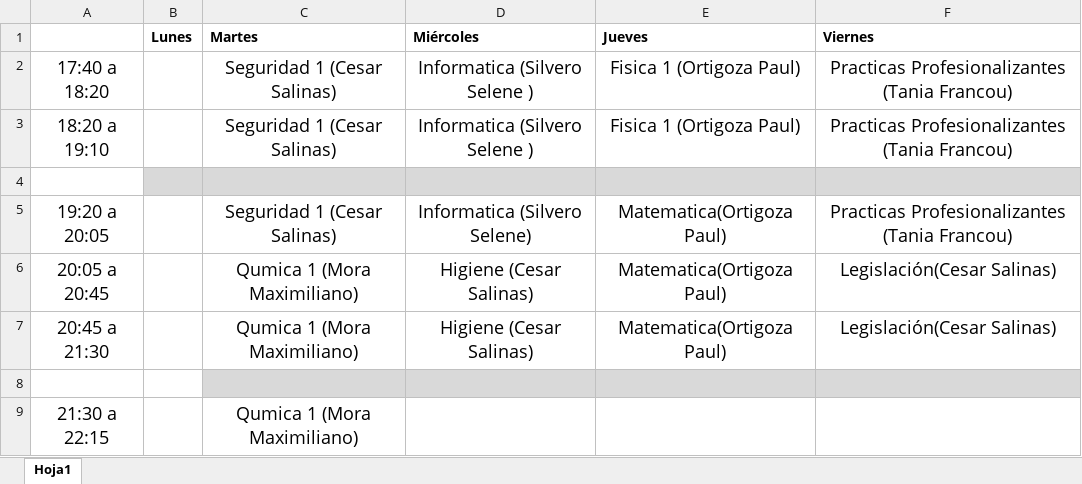
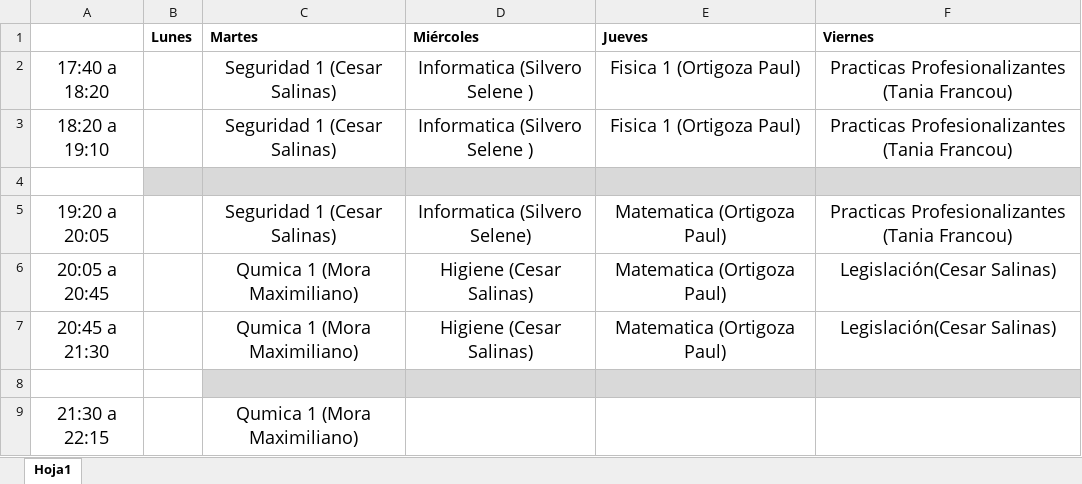
Before and after one commit to Waidelich24/Isipp1206web, an Excel workbook: public/horarios/seguridad-1ero-a.xlsx, sheet Hoja1, drawn as a sheet; values as stored, in another font and other column widths than the file's, no borders; the diff names each change by its address in the sheet, - before the commit and + after, or states it on an @@ line.

```diff
--- a/public/horarios/seguridad-1ero-a.xlsx (sheet Hoja1)
+++ b/public/horarios/seguridad-1ero-a.xlsx (sheet Hoja1)
-E5:E7 (Jueves): Matematica(Ortigoza Paul)
+E5:E7 (Jueves): Matematica (Ortigoza Paul)
```
Also changed, not shown: public/correlativas/correlativas-sistemas.xlsx, 52 other files.
